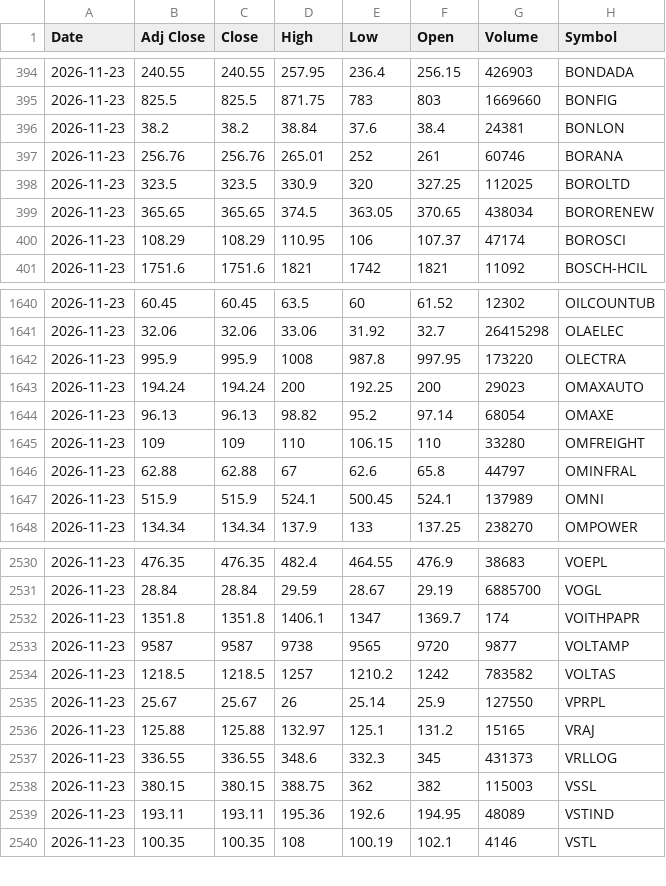
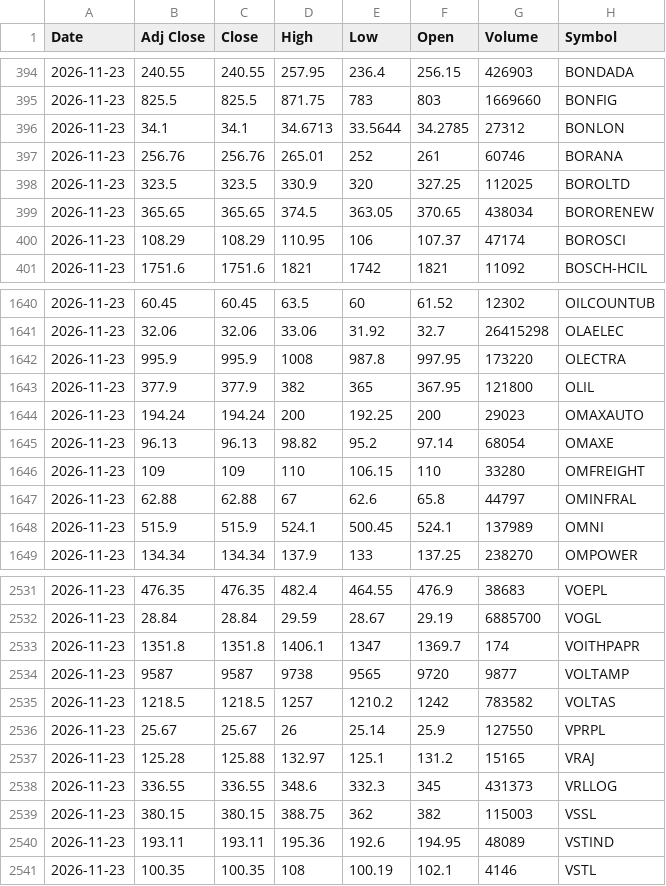
Before and after one commit to VarunNeel/alphatrace, a CSV file: ohlcv/DAILY_OHLCV.csv, drawn as a sheet; only a part is shown, gaps mark what is left out.

```diff
--- a/ohlcv/DAILY_OHLCV.csv
+++ b/ohlcv/DAILY_OHLCV.csv
@@ -395,3 +395,3 @@ Date,Adj Close,Close,High,Low,Open,Volume,Symbol
 2026-11-23,825.5,825.5,871.75,783,803,1669660,BONFIG
-2026-11-23,38.2,38.2,38.84,37.6,38.4,24381,BONLON
+2026-11-23,34.1,34.1,34.6713,33.5644,34.2785,27312,BONLON
 2026-11-23,256.76,256.76,265.01,252,261,60746,BORANA
@@ -1642,2 +1642,3 @@ Date,Adj Close,Close,High,Low,Open,Volume,Symbol
 2026-11-23,995.9,995.9,1008,987.8,997.95,173220,OLECTRA
+2026-11-23,377.9,377.9,382,365,367.95,121800,OLIL
 2026-11-23,194.24,194.24,200,192.25,200,29023,OMAXAUTO
@@ -2535,3 +2536,3 @@ Date,Adj Close,Close,High,Low,Open,Volume,Symbol
 2026-11-23,25.67,25.67,26,25.14,25.9,127550,VPRPL
-2026-11-23,125.88,125.88,132.97,125.1,131.2,15165,VRAJ
+2026-11-23,125.28,125.88,132.97,125.1,131.2,15165,VRAJ
 2026-11-23,336.55,336.55,348.6,332.3,345,431373,VRLLOG
```
Also changed, not shown: ohlcv/daily/2026-11-20.csv, ohlcv/daily/2026-11-23.csv, 1 other file.
